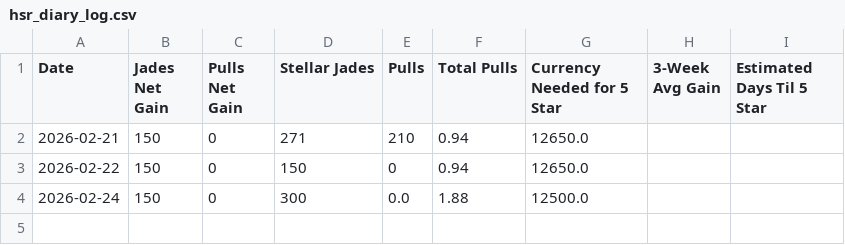
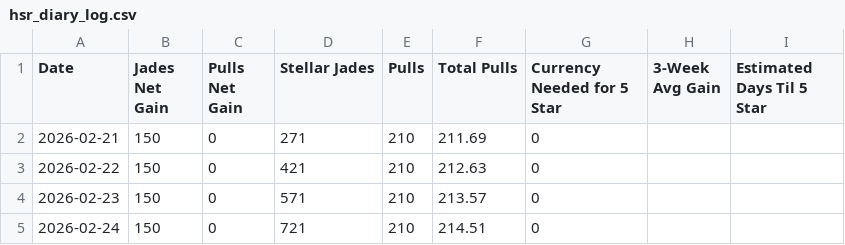
Before and after one commit to axelotlramen/website, a CSV file: data/hsr_diary_log.csv, drawn as a sheet.

```diff
--- a/data/hsr_diary_log.csv
+++ b/data/hsr_diary_log.csv
@@ -1,4 +1,5 @@
 Date,Jades Net Gain,Pulls Net Gain,Stellar Jades,Pulls,Total Pulls,Currency Needed for 5 Star,3-Week Avg Gain,Estimated Days Til 5 Star
-2026-02-21,150,0,271,210,0.94,12650.0,,
-2026-02-22,150,0,150,0,0.94,12650.0,,
-2026-02-24,150,0,300,0.0,1.88,12500.0,,
+2026-02-21,150,0,271,210,211.69,0,,
+2026-02-22,150,0,421,210,212.63,0,,
+2026-02-23,150,0,571,210,213.57,0,,
+2026-02-24,150,0,721,210,214.51,0,,
```
Also changed, not shown: 1 other file.
